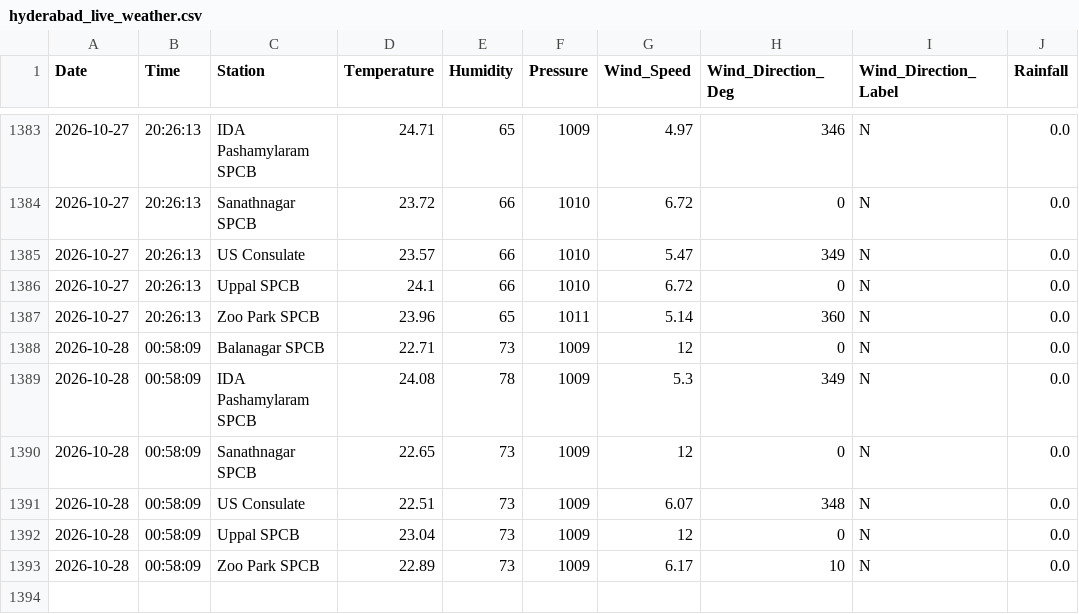
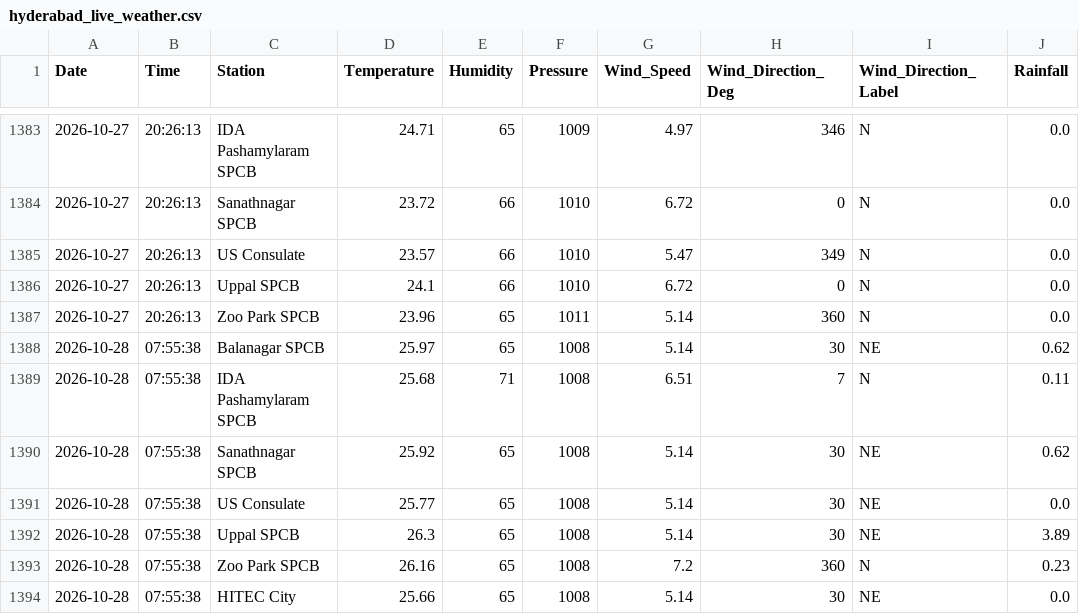
Before and after one commit to Rohan0639/Forecast, a CSV file: api/data/hyderabad_live_weather.csv, drawn as a sheet; only a part is shown, gaps mark what is left out.

```diff
--- a/api/data/hyderabad_live_weather.csv
+++ b/api/data/hyderabad_live_weather.csv
@@ -1387,7 +1387,8 @@ Date,Time,Station,Temperature,Humidity,Pressure,Wind_Speed,Wind_Direction_Deg,Wi
 2026-10-27,20:26:13,Zoo Park SPCB,23.96,65,1011,5.14,360,N,0.0
-2026-10-28,00:58:09,Balanagar SPCB,22.71,73,1009,12,0,N,0.0
-2026-10-28,00:58:09,IDA Pashamylaram SPCB,24.08,78,1009,5.3,349,N,0.0
-2026-10-28,00:58:09,Sanathnagar SPCB,22.65,73,1009,12,0,N,0.0
-2026-10-28,00:58:09,US Consulate,22.51,73,1009,6.07,348,N,0.0
-2026-10-28,00:58:09,Uppal SPCB,23.04,73,1009,12,0,N,0.0
-2026-10-28,00:58:09,Zoo Park SPCB,22.89,73,1009,6.17,10,N,0.0
+2026-10-28,07:55:38,Balanagar SPCB,25.97,65,1008,5.14,30,NE,0.62
+2026-10-28,07:55:38,IDA Pashamylaram SPCB,25.68,71,1008,6.51,7,N,0.11
+2026-10-28,07:55:38,Sanathnagar SPCB,25.92,65,1008,5.14,30,NE,0.62
+2026-10-28,07:55:38,US Consulate,25.77,65,1008,5.14,30,NE,0.0
+2026-10-28,07:55:38,Uppal SPCB,26.3,65,1008,5.14,30,NE,3.89
+2026-10-28,07:55:38,Zoo Park SPCB,26.16,65,1008,7.2,360,N,0.23
+2026-10-28,07:55:38,HITEC City,25.66,65,1008,5.14,30,NE,0.0
```
Also changed, not shown: api/data/live_aqi_dataset.csv.
